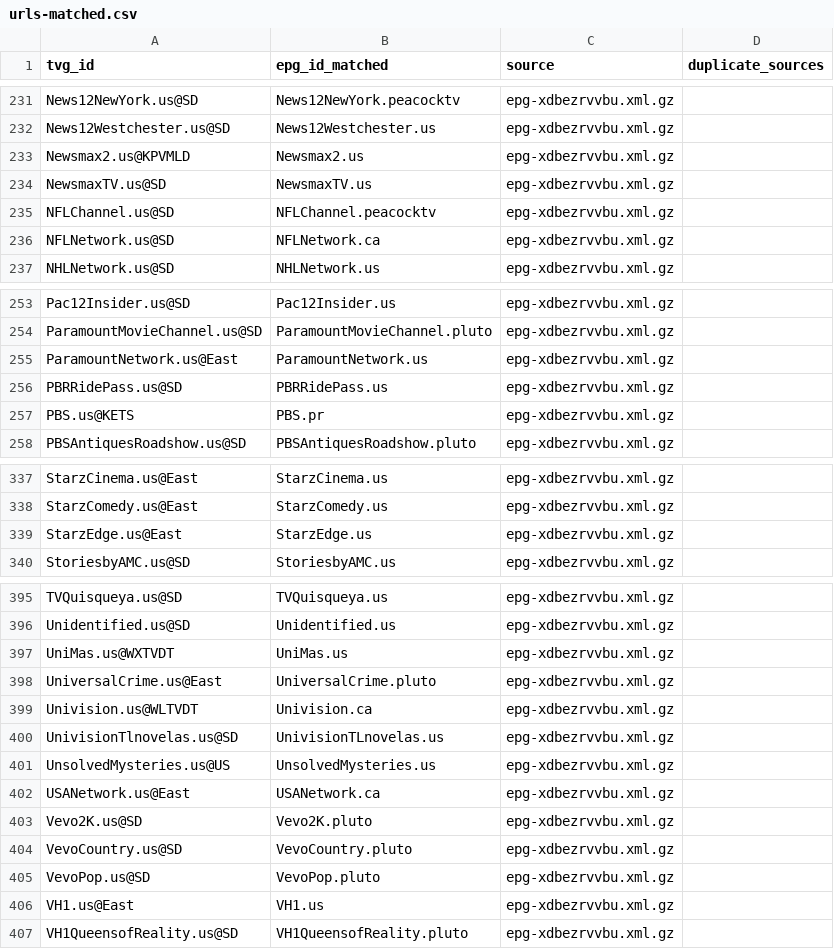
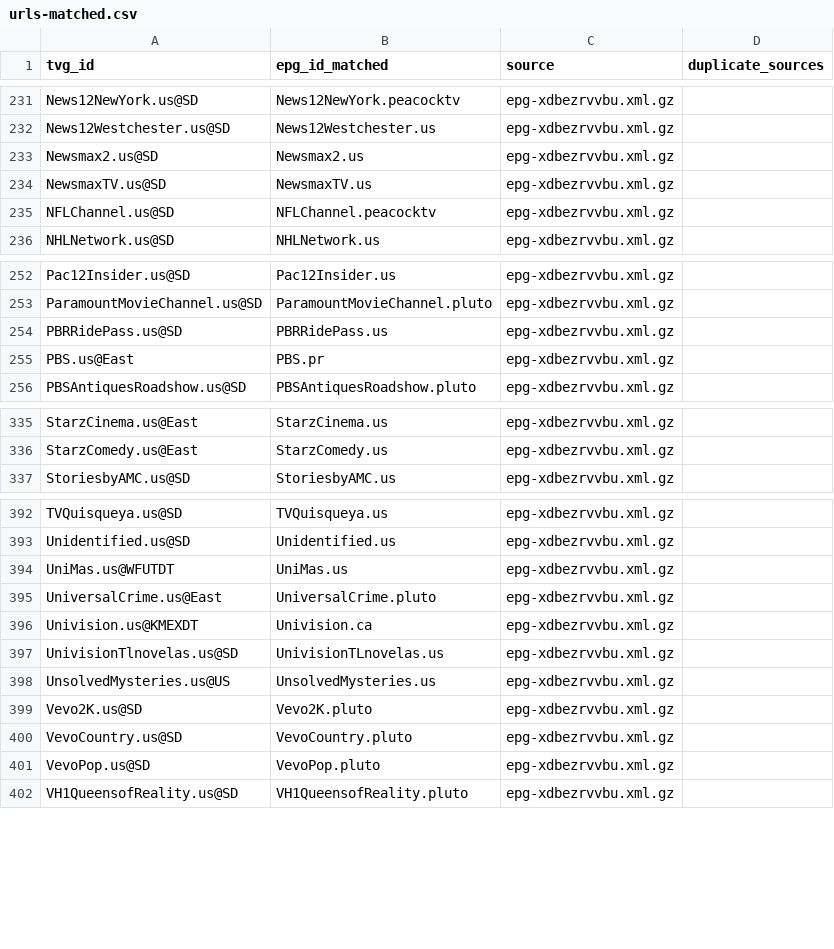
Before and after one commit to umarjamilpc/EPG-LIST-GEN, a CSV file: epgs/US/reports/urls-matched.csv, drawn as a sheet; only a part is shown, gaps mark what is left out; the diff covers the shown part only.

```diff
--- a/epgs/US/reports/urls-matched.csv
+++ b/epgs/US/reports/urls-matched.csv
@@ -232,6 +232,5 @@ News12NewYork.us@SD,News12NewYork.peacocktv,epg-xdbezrvvbu.xml.gz,
 News12Westchester.us@SD,News12Westchester.us,epg-xdbezrvvbu.xml.gz,
-Newsmax2.us@KPVMLD,Newsmax2.us,epg-xdbezrvvbu.xml.gz,
+Newsmax2.us@SD,Newsmax2.us,epg-xdbezrvvbu.xml.gz,
 NewsmaxTV.us@SD,NewsmaxTV.us,epg-xdbezrvvbu.xml.gz,
 NFLChannel.us@SD,NFLChannel.peacocktv,epg-xdbezrvvbu.xml.gz,
-NFLNetwork.us@SD,NFLNetwork.ca,epg-xdbezrvvbu.xml.gz,
 NHLNetwork.us@SD,NHLNetwork.us,epg-xdbezrvvbu.xml.gz,
@@ -254,5 +253,4 @@ Pac12Insider.us@SD,Pac12Insider.us,epg-xdbezrvvbu.xml.gz,
 ParamountMovieChannel.us@SD,ParamountMovieChannel.pluto,epg-xdbezrvvbu.xml.gz,
-ParamountNetwork.us@East,ParamountNetwork.us,epg-xdbezrvvbu.xml.gz,
 PBRRidePass.us@SD,PBRRidePass.us,epg-xdbezrvvbu.xml.gz,
-PBS.us@KETS,PBS.pr,epg-xdbezrvvbu.xml.gz,
+PBS.us@East,PBS.pr,epg-xdbezrvvbu.xml.gz,
 PBSAntiquesRoadshow.us@SD,PBSAntiquesRoadshow.pluto,epg-xdbezrvvbu.xml.gz,
@@ -338,3 +336,2 @@ StarzCinema.us@East,StarzCinema.us,epg-xdbezrvvbu.xml.gz,
 StarzComedy.us@East,StarzComedy.us,epg-xdbezrvvbu.xml.gz,
-StarzEdge.us@East,StarzEdge.us,epg-xdbezrvvbu.xml.gz,
 StoriesbyAMC.us@SD,StoriesbyAMC.us,epg-xdbezrvvbu.xml.gz,
@@ -396,8 +393,7 @@ TVQuisqueya.us@SD,TVQuisqueya.us,epg-xdbezrvvbu.xml.gz,
 Unidentified.us@SD,Unidentified.us,epg-xdbezrvvbu.xml.gz,
-UniMas.us@WXTVDT,UniMas.us,epg-xdbezrvvbu.xml.gz,
+UniMas.us@WFUTDT,UniMas.us,epg-xdbezrvvbu.xml.gz,
 UniversalCrime.us@East,UniversalCrime.pluto,epg-xdbezrvvbu.xml.gz,
-Univision.us@WLTVDT,Univision.ca,epg-xdbezrvvbu.xml.gz,
+Univision.us@KMEXDT,Univision.ca,epg-xdbezrvvbu.xml.gz,
 UnivisionTlnovelas.us@SD,UnivisionTLnovelas.us,epg-xdbezrvvbu.xml.gz,
 UnsolvedMysteries.us@US,UnsolvedMysteries.us,epg-xdbezrvvbu.xml.gz,
-USANetwork.us@East,USANetwork.ca,epg-xdbezrvvbu.xml.gz,
 Vevo2K.us@SD,Vevo2K.pluto,epg-xdbezrvvbu.xml.gz,
@@ -405,3 +401,2 @@ VevoCountry.us@SD,VevoCountry.pluto,epg-xdbezrvvbu.xml.gz,
 VevoPop.us@SD,VevoPop.pluto,epg-xdbezrvvbu.xml.gz,
-VH1.us@East,VH1.us,epg-xdbezrvvbu.xml.gz,
 VH1QueensofReality.us@SD,VH1QueensofReality.pluto,epg-xdbezrvvbu.xml.gz,
```
Also changed, not shown: 14 edited cells elsewhere in this file, epgs/US/reports/grabber-matched.csv, epgs/US/reports/merge-matched.csv, 12 other files.
